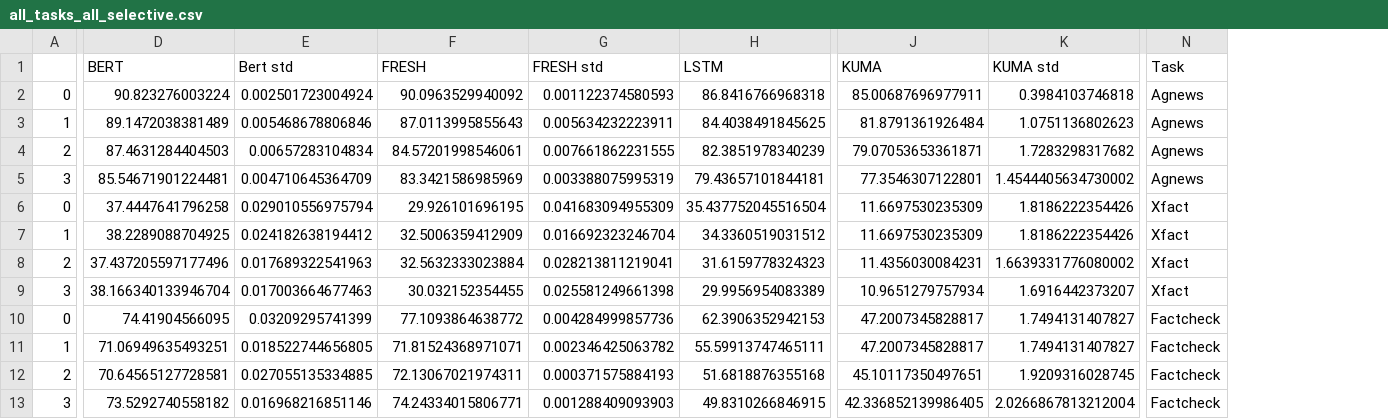
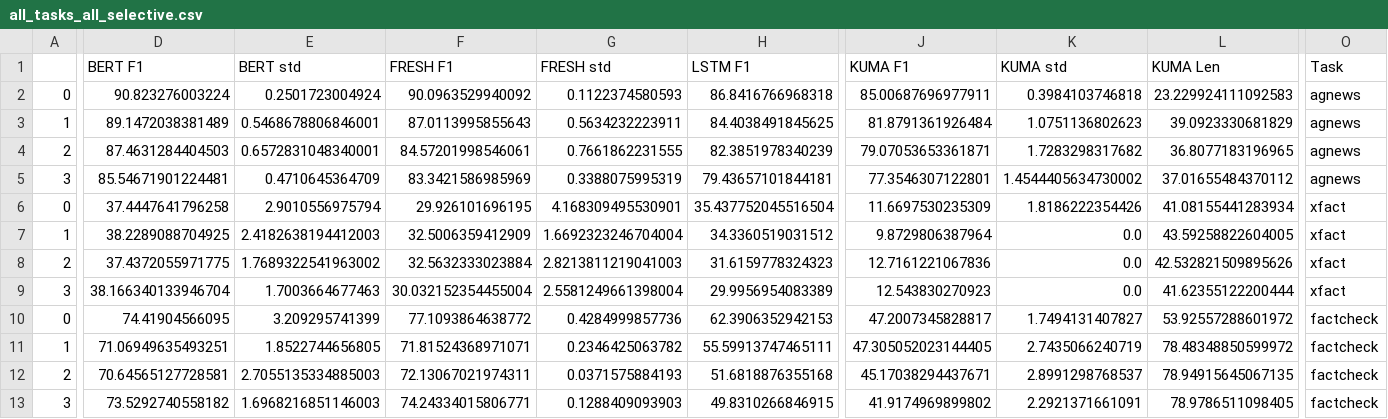
Before and after one commit to casszhao/temporal-drift-on-explanation, a CSV file: saved_everything/all_tasks_all_selective.csv, drawn as a sheet; only a part is shown, gaps mark what is left out; removed rows and columns are numbered as before the commit, all else as after; the diff covers the shown part only; the diff names each change by its address in the sheet, - before the commit and + after, or states it on an @@ line.

```diff
--- a/saved_everything/all_tasks_all_selective.csv
+++ b/saved_everything/all_tasks_all_selective.csv
-column E (Bert std), rows 2-13: 0.002501723004924 | 0.005468678806846 | 0.00657283104834 | 0.004710645364709 | 0.029010556975794 | 0.024182638194412 | 0.017689322541963 | 0.017003664677463 | 0.03209295741399 | 0.018522744656805 | 0.027055135334885 | 0.016968216851146
+column E (BERT std), rows 2-13: 0.2501723004924 | 0.5468678806846001 | 0.6572831048340001 | 0.4710645364709 | 2.9010556975794 | 2.4182638194412003 | 1.7689322541963002 | 1.7003664677463 | 3.209295741399 | 1.8522744656805 | 2.7055135334885003 | 1.6968216851146003
+column L (KUMA Len), rows 2-13: 23.229924111092583 | 39.0923330681829 | 36.8077183196965 | 37.01655484370112 | 41.08155441283934 | 43.59258822604005 | 42.532821509895626 | 41.62355122200444 | 53.92557288601972 | 78.48348850599972 | 78.94915645067135 | 78.9786511098405
-D1: BERT
+D1: BERT F1
-F1: FRESH
+F1: FRESH F1
-H1: LSTM
+H1: LSTM F1
-J1: KUMA
+J1: KUMA F1
-G2 (FRESH std): 0.001122374580593
+G2 (FRESH std): 0.1122374580593
-O2:O5 (Task): Agnews
+O2:O5 (Task): agnews
-G3 (FRESH std): 0.005634232223911
+G3 (FRESH std): 0.5634232223911
-G4 (FRESH std): 0.007661862231555
+G4 (FRESH std): 0.7661862231555
-G5 (FRESH std): 0.003388075995319
+G5 (FRESH std): 0.3388075995319
-G6 (FRESH std): 0.041683094955309
+G6 (FRESH std): 4.168309495530901
-O6:O9 (Task): Xfact
+O6:O9 (Task): xfact
-G7 (FRESH std): 0.016692323246704
+G7 (FRESH std): 1.6692323246704004
-J7 (KUMA F1): 11.6697530235309
+J7 (KUMA F1): 9.8729806387964
-K7 (KUMA std): 1.8186222354426
+K7 (KUMA std): 0.0
-D8 (BERT F1): 37.437205597177496
+D8 (BERT F1): 37.4372055971775
-G8 (FRESH std): 0.028213811219041
+G8 (FRESH std): 2.8213811219041003
-J8 (KUMA F1): 11.4356030084231
+J8 (KUMA F1): 12.7161221067836
-K8 (KUMA std): 1.6639331776080002
+K8 (KUMA std): 0.0
-F9 (FRESH F1): 30.032152354455
+F9 (FRESH F1): 30.032152354455004
-G9 (FRESH std): 0.025581249661398
+G9 (FRESH std): 2.5581249661398004
-J9 (KUMA F1): 10.9651279757934
+J9 (KUMA F1): 12.543830270923
-K9 (KUMA std): 1.6916442373207
+K9 (KUMA std): 0.0
-G10 (FRESH std): 0.004284999857736
+G10 (FRESH std): 0.4284999857736
-O10:O13 (Task): Factcheck
+O10:O13 (Task): factcheck
-G11 (FRESH std): 0.002346425063782
+G11 (FRESH std): 0.2346425063782
-J11 (KUMA F1): 47.2007345828817
+J11 (KUMA F1): 47.305052023144405
-K11 (KUMA std): 1.7494131407827
+K11 (KUMA std): 2.7435066240719
-G12 (FRESH std): 0.000371575884193
+G12 (FRESH std): 0.0371575884193
-J12 (KUMA F1): 45.10117350497651
+J12 (KUMA F1): 45.17038294437671
-K12 (KUMA std): 1.9209316028745
+K12 (KUMA std): 2.8991298768537
-G13 (FRESH std): 0.001288409093903
+G13 (FRESH std): 0.1288409093903
-J13 (KUMA F1): 42.336852139986405
+J13 (KUMA F1): 41.9174969899802
-K13 (KUMA std): 2.0266867813212004
+K13 (KUMA std): 2.2921371661091
```
Also changed, not shown: 35 edited cells elsewhere in this file, 1 other file.
